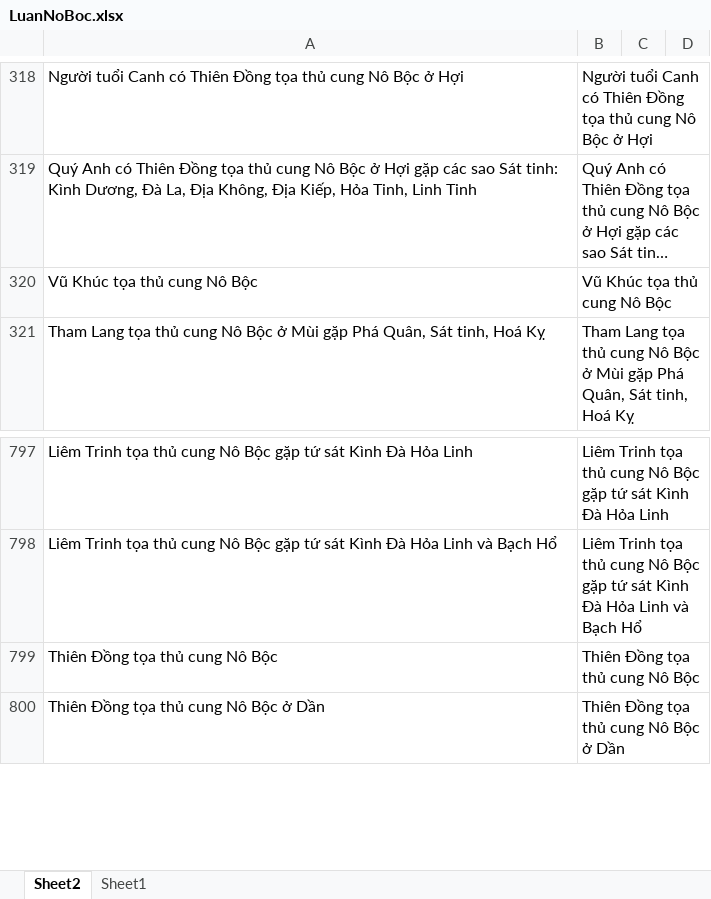
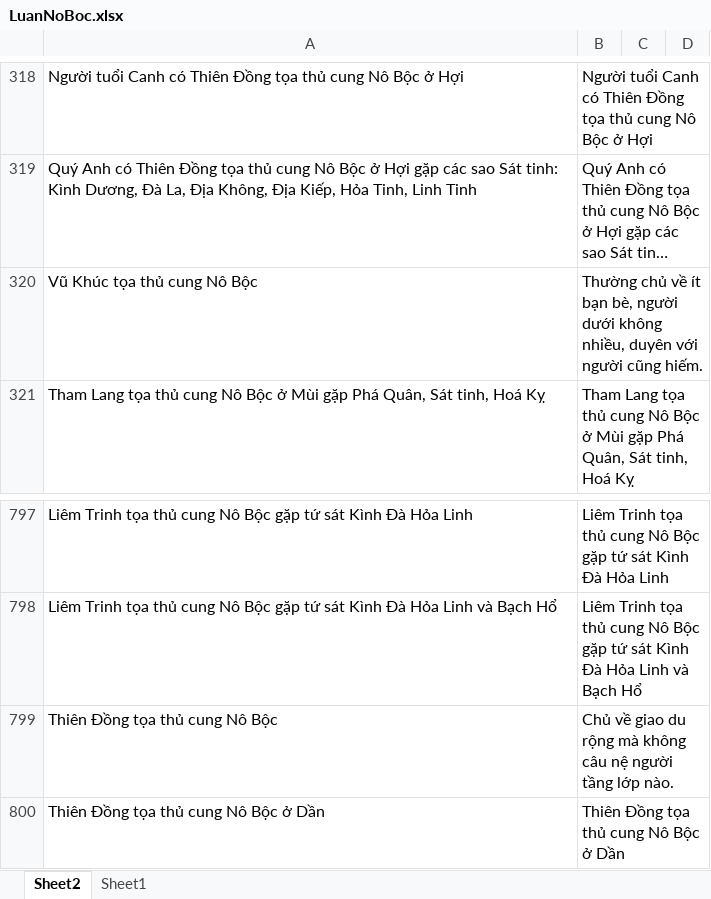
Before and after one commit to Donniehieu/LuanGiaiTuViBacPhai, an Excel workbook: LuanNoBoc.xlsx, sheet Sheet2, drawn as a sheet; only a part is shown, gaps mark what is left out; long unchanged cells end in …; values as stored, in another font and other column widths than the file's, no borders; conditional formats not drawn; the diff covers the shown part only; the diff names each change by its address in the sheet, - before the commit and + after, or states it on an @@ line.

```diff
--- a/LuanNoBoc.xlsx (sheet Sheet2)
+++ b/LuanNoBoc.xlsx (sheet Sheet2)
-B320: Vũ Khúc tọa thủ cung Nô Bộc
+B320: Thường chủ về ít bạn bè, người dưới không nhiều, duyên với người cũng hiếm.
-B799: Thiên Đồng tọa thủ cung Nô Bộc
+B799: Chủ về giao du rộng mà không câu nệ người tầng lớp nào.
```
Also changed, not shown: 2 added rows and 5 edited cells elsewhere in this sheet, 1 other file.
